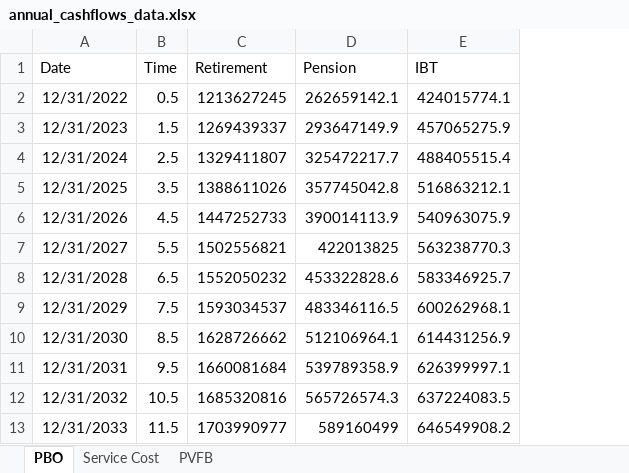
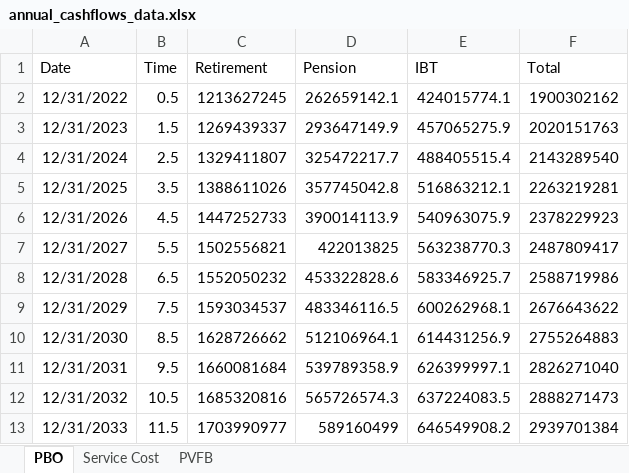
Before and after one commit to pforjoe/SAA, an Excel workbook: data/time_series/annual_cashflows_data.xlsx, sheet PBO, drawn as a sheet; only a part is shown; values as stored, in another font and other column widths than the file's, no borders; the diff names each change by its address in the sheet, - before the commit and + after, or states it on an @@ line.

Commit message:
updated data to include total plan

```diff
--- a/data/time_series/annual_cashflows_data.xlsx (sheet PBO)
+++ b/data/time_series/annual_cashflows_data.xlsx (sheet PBO)
+column F (Total), rows 2-13: 1900302162 | 2020151763 | 2143289540 | 2263219281 | 2378229923 | 2487809417 | 2588719986 | 2676643622 | 2755264883 | 2826271040 | 2888271473 | 2939701384
```
Also changed, not shown: sheet Service Cost, data/time_series/monthly_cashflows_data.xlsx, data/time_series/plan_data.xlsx.
